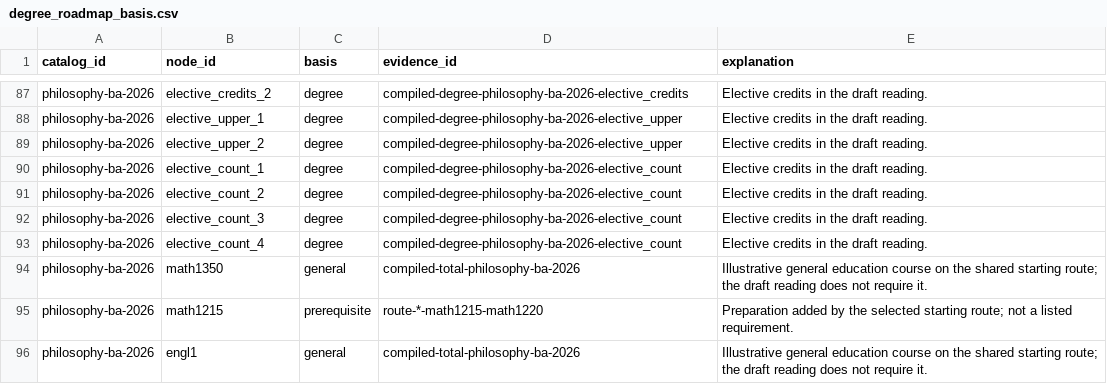
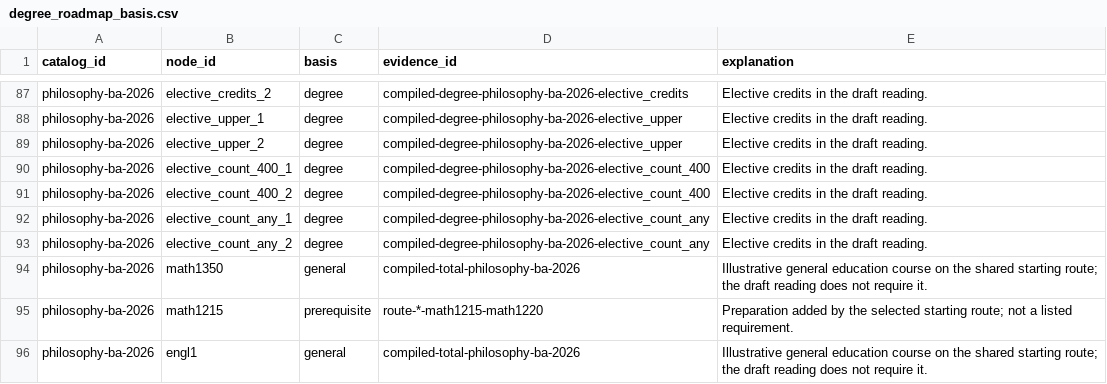
Before and after one commit to cedar-collective/cedar, a CSV file: institution/unm/degree_drafts/degree_roadmap_basis.csv, drawn as a sheet; only a part is shown, gaps mark what is left out.

```diff
--- a/institution/unm/degree_drafts/degree_roadmap_basis.csv
+++ b/institution/unm/degree_drafts/degree_roadmap_basis.csv
@@ -89,6 +89,6 @@
 "philosophy-ba-2026","elective_upper_2","degree","compiled-degree-philosophy-ba-2026-elective_upper","Elective credits in the draft reading."
-"philosophy-ba-2026","elective_count_1","degree","compiled-degree-philosophy-ba-2026-elective_count","Elective credits in the draft reading."
-"philosophy-ba-2026","elective_count_2","degree","compiled-degree-philosophy-ba-2026-elective_count","Elective credits in the draft reading."
-"philosophy-ba-2026","elective_count_3","degree","compiled-degree-philosophy-ba-2026-elective_count","Elective credits in the draft reading."
-"philosophy-ba-2026","elective_count_4","degree","compiled-degree-philosophy-ba-2026-elective_count","Elective credits in the draft reading."
+"philosophy-ba-2026","elective_count_400_1","degree","compiled-degree-philosophy-ba-2026-elective_count_400","Elective credits in the draft reading."
+"philosophy-ba-2026","elective_count_400_2","degree","compiled-degree-philosophy-ba-2026-elective_count_400","Elective credits in the draft reading."
+"philosophy-ba-2026","elective_count_any_1","degree","compiled-degree-philosophy-ba-2026-elective_count_any","Elective credits in the draft reading."
+"philosophy-ba-2026","elective_count_any_2","degree","compiled-degree-philosophy-ba-2026-elective_count_any","Elective credits in the draft reading."
 "philosophy-ba-2026","math1350","general","compiled-total-philosophy-ba-2026","Illustrative general education course on the shared starting route; the draft reading does not require it."
```
Also changed, not shown: institution/unm/degree_drafts/degree_catalog_evidence.csv, institution/unm/degree_drafts/degree_drafts.csv, 4 other files.
